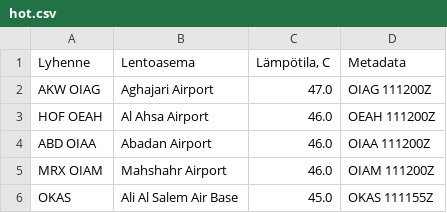
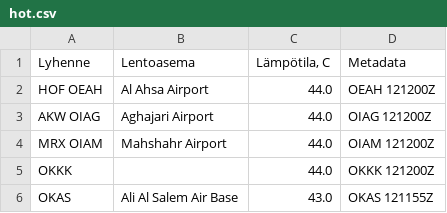
Before and after one commit to armyniemela/hotscraper, a CSV file: hot.csv, drawn as a sheet.

```diff
--- a/hot.csv
+++ b/hot.csv
@@ -1,6 +1,6 @@
 Lyhenne,Lentoasema,"Lämpötila, C",Metadata
-AKW  OIAG,Aghajari Airport,47.0,OIAG 111200Z
-HOF  OEAH,Al Ahsa Airport,46.0,OEAH 111200Z
-ABD  OIAA,Abadan Airport,46.0,OIAA 111200Z
-MRX  OIAM,Mahshahr Airport,46.0,OIAM 111200Z
-OKAS,Ali Al Salem Air Base,45.0,OKAS 111155Z
+HOF  OEAH,Al Ahsa Airport,44.0,OEAH 121200Z
+AKW  OIAG,Aghajari Airport,44.0,OIAG 121200Z
+MRX  OIAM,Mahshahr Airport,44.0,OIAM 121200Z
+OKKK,,44.0,OKKK 121200Z
+OKAS,Ali Al Salem Air Base,43.0,OKAS 121155Z
```
Also changed, not shown: hotlong.csv.
